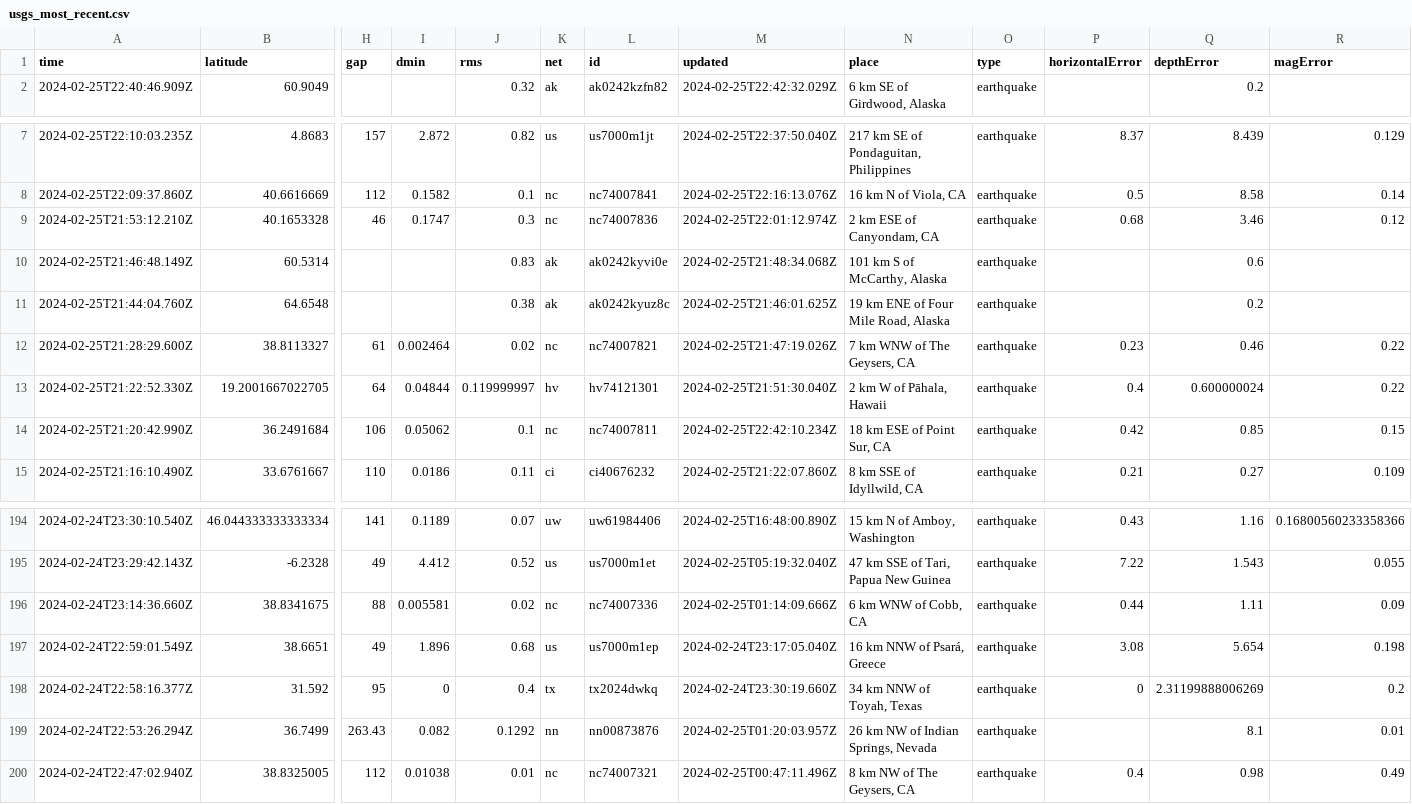
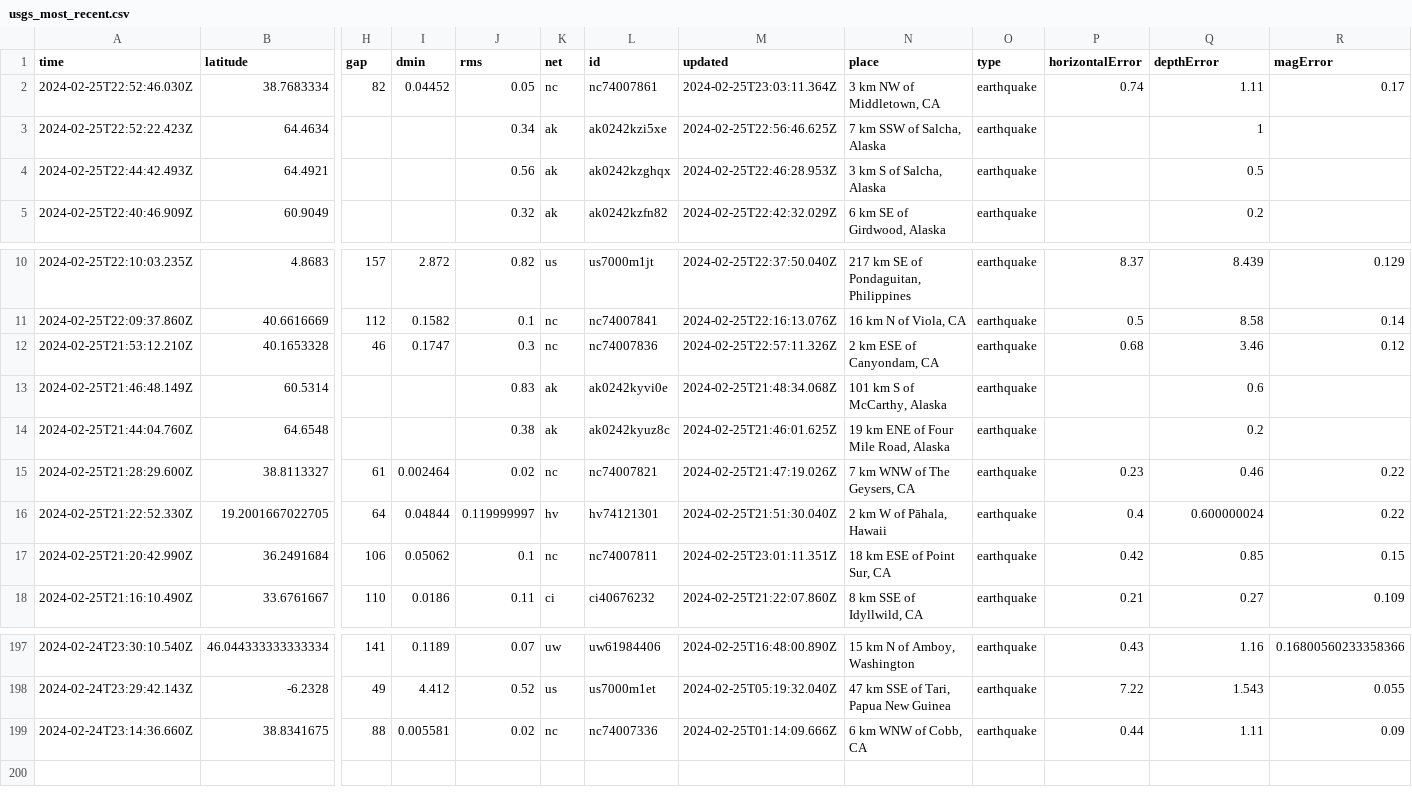
Before and after one commit to n2020h/earthquake-data, a CSV file: usgs_most_recent.csv, drawn as a sheet; only a part is shown, gaps mark what is left out; removed rows and columns are numbered as before the commit, all else as after; rows hold the shown columns only; the diff names each change by its address in the sheet, - before the commit and + after, or states it on an @@ line.

```diff
--- a/usgs_most_recent.csv
+++ b/usgs_most_recent.csv
+row 2: 2024-02-25T22:52:46.030Z | 38.7683334 | 82 | 0.04452 | 0.05 | nc | nc74007861 | 2024-02-25T23:03:11.364Z | 3 km NW of Middletown, CA | earthquake | 0.74 | 1.11 | 0.17
+row 3: 2024-02-25T22:52:22.423Z | 64.4634 |  |  | 0.34 | ak | ak0242kzi5xe | 2024-02-25T22:56:46.625Z | 7 km SSW of Salcha, Alaska | earthquake |  | 1
+row 4: 2024-02-25T22:44:42.493Z | 64.4921 |  |  | 0.56 | ak | ak0242kzghqx | 2024-02-25T22:46:28.953Z | 3 km S of Salcha, Alaska | earthquake |  | 0.5
-M12 (updated): 2024-02-25T22:01:12.974Z
+M12 (updated): 2024-02-25T22:57:11.326Z
-M17 (updated): 2024-02-25T22:42:10.234Z
+M17 (updated): 2024-02-25T23:01:11.351Z
-row 197: 2024-02-24T22:59:01.549Z | 38.6651 | 49 | 1.896 | 0.68 | us | us7000m1ep | 2024-02-24T23:17:05.040Z | 16 km NNW of Psará, Greece | earthquake | 3.08 | 5.654 | 0.198
-row 198: 2024-02-24T22:58:16.377Z | 31.592 | 95 | 0 | 0.4 | tx | tx2024dwkq | 2024-02-24T23:30:19.660Z | 34 km NNW of Toyah, Texas | earthquake | 0 | 2.31199888006269 | 0.2
-row 199: 2024-02-24T22:53:26.294Z | 36.7499 | 263.43 | 0.082 | 0.1292 | nn | nn00873876 | 2024-02-25T01:20:03.957Z | 26 km NW of Indian Springs, Nevada | earthquake |  | 8.1 | 0.01
-row 200: 2024-02-24T22:47:02.940Z | 38.8325005 | 112 | 0.01038 | 0.01 | nc | nc74007321 | 2024-02-25T00:47:11.496Z | 8 km NW of The Geysers, CA | earthquake | 0.4 | 0.98 | 0.49
```
